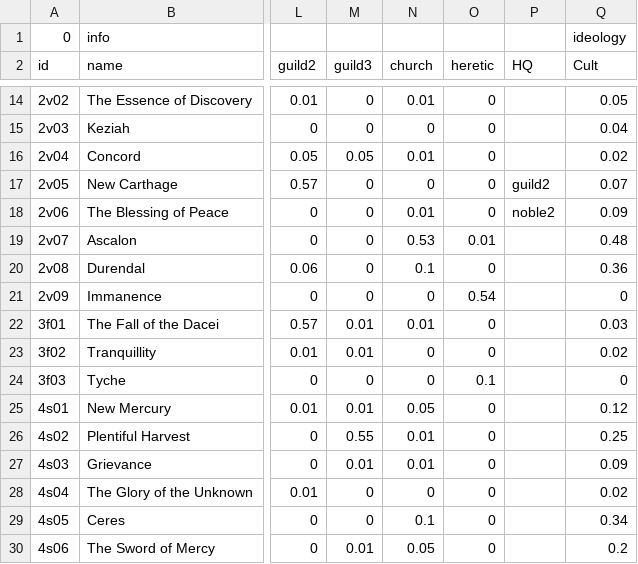
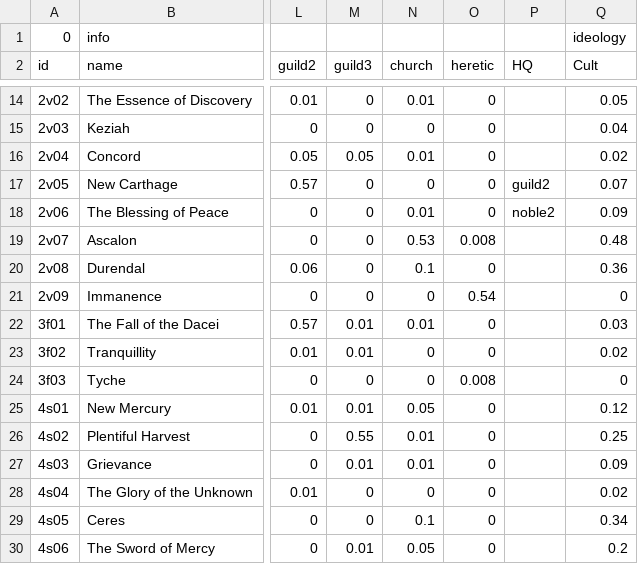
Before and after one commit to turcca/Fracture, a TSV file: Assets/data/locations.tsv, drawn as a sheet; only a part is shown, gaps mark what is left out; the diff covers the shown part only; the diff names each change by its address in the sheet, - before the commit and + after, or states it on an @@ line.

```diff
--- a/Assets/data/locations.tsv
+++ b/Assets/data/locations.tsv
-O19 (heretic): 0.01
+O19 (heretic): 0.008
-O24 (heretic): 0.1
+O24 (heretic): 0.008
```
Also changed, not shown: 13 edited cells elsewhere in this file, 5 other files.
